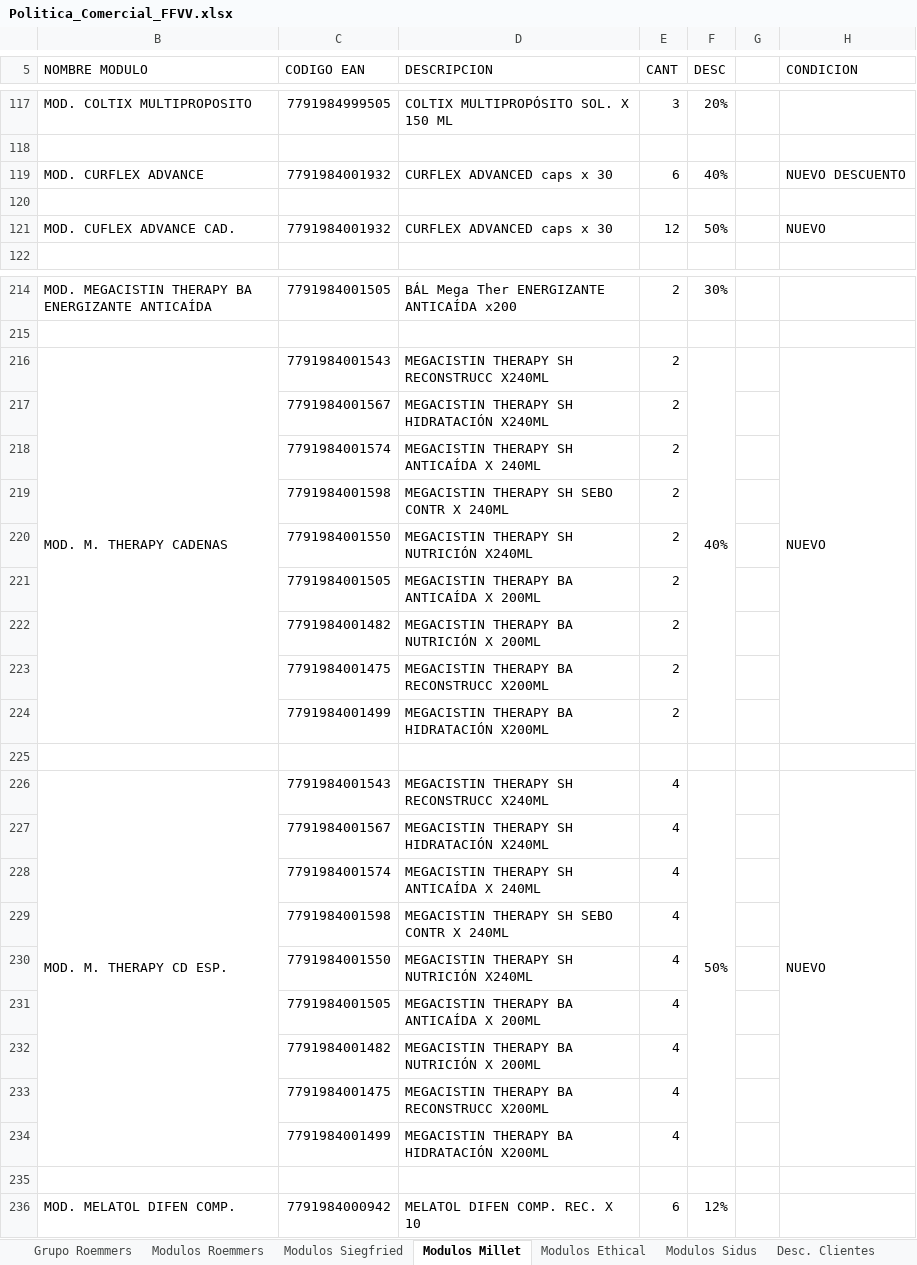
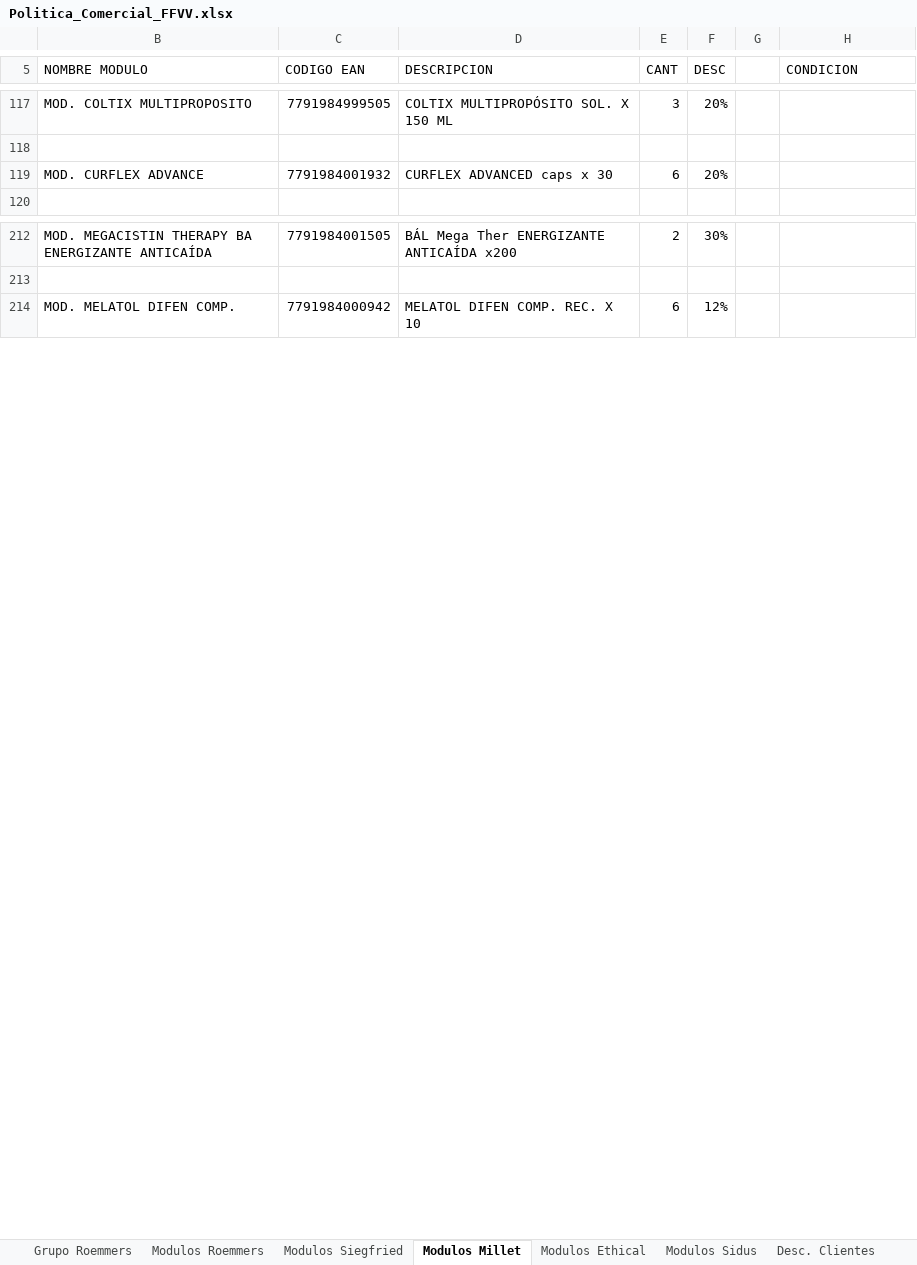
Before and after one commit to Idevoto/Politica-Comercial, an Excel workbook: excel/Politica_Comercial_FFVV.xlsx, sheet Modulos Millet, drawn as a sheet; only a part is shown, gaps mark what is left out; values as stored, in another font and other column widths than the file's, no cell formats; charts and pictures and conditional formats not drawn; the diff covers the shown part only; the diff names each change by its address in the sheet, - before the commit and + after, or states it on an @@ line.

```diff
--- a/excel/Politica_Comercial_FFVV.xlsx (sheet Modulos Millet)
+++ b/excel/Politica_Comercial_FFVV.xlsx (sheet Modulos Millet)
-F119 (DESC): 40%
+F119 (DESC): 20%
-H119 (CONDICION): NUEVO DESCUENTO
+H119 (CONDICION): (empty)
-row 120: (empty)
-row 121: MOD. CUFLEX ADVANCE CAD. | 7791984001932 | CURFLEX ADVANCED caps x 30 | 12 | 50% |  | NUEVO
-row 216: MOD. M. THERAPY CADENAS | 7791984001543 | MEGACISTIN THERAPY SH RECONSTRUCC X240ML | 2 | 40% |  | NUEVO
-row 217:  | 7791984001567 | MEGACISTIN THERAPY SH HIDRATACIÓN X240ML | 2
-row 218:  | 7791984001574 | MEGACISTIN THERAPY SH ANTICAÍDA X 240ML | 2
-row 219:  | 7791984001598 | MEGACISTIN THERAPY SH SEBO CONTR X 240ML | 2
-row 220:  | 7791984001550 | MEGACISTIN THERAPY SH NUTRICIÓN X240ML | 2
-row 221:  | 7791984001505 | MEGACISTIN THERAPY BA ANTICAÍDA X 200ML | 2
-row 222:  | 7791984001482 | MEGACISTIN THERAPY BA NUTRICIÓN X 200ML | 2
-row 223:  | 7791984001475 | MEGACISTIN THERAPY BA RECONSTRUCC X200ML | 2
-row 224:  | 7791984001499 | MEGACISTIN THERAPY BA HIDRATACIÓN X200ML | 2
-row 225: (empty)
-row 226: MOD. M. THERAPY CD ESP. | 7791984001543 | MEGACISTIN THERAPY SH RECONSTRUCC X240ML | 4 | 50% |  | NUEVO
-row 227:  | 7791984001567 | MEGACISTIN THERAPY SH HIDRATACIÓN X240ML | 4
-row 228:  | 7791984001574 | MEGACISTIN THERAPY SH ANTICAÍDA X 240ML | 4
-row 229:  | 7791984001598 | MEGACISTIN THERAPY SH SEBO CONTR X 240ML | 4
-row 230:  | 7791984001550 | MEGACISTIN THERAPY SH NUTRICIÓN X240ML | 4
-row 231:  | 7791984001505 | MEGACISTIN THERAPY BA ANTICAÍDA X 200ML | 4
-row 232:  | 7791984001482 | MEGACISTIN THERAPY BA NUTRICIÓN X 200ML | 4
-row 233:  | 7791984001475 | MEGACISTIN THERAPY BA RECONSTRUCC X200ML | 4
-row 234:  | 7791984001499 | MEGACISTIN THERAPY BA HIDRATACIÓN X200ML | 4
-row 235: (empty)
```
Also changed, not shown: 19 edited cells and merged cells elsewhere in this sheet, sheet Desc. Clientes, sheet Grupo Roemmers, sheet Modulos Sidus, sheet Modulos Ethical, sheet Modulos Siegfried, sheet Modulos Roemmers, cell formats, charts or pictures.
